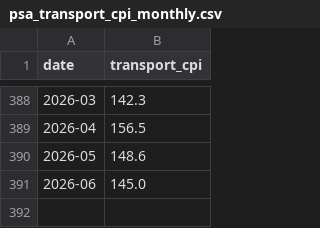
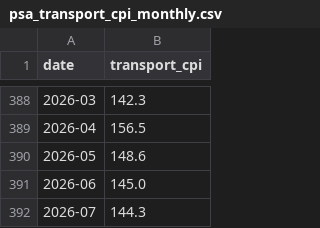
Before and after one commit to sindoussss/ph-economic-pressure-ai, a CSV file: ph_economic_ai/benchmark/data/psa_transport_cpi_monthly.csv, drawn as a sheet; only a part is shown, gaps mark what is left out; the diff names each change by its address in the sheet, - before the commit and + after, or states it on an @@ line.

```diff
--- a/ph_economic_ai/benchmark/data/psa_transport_cpi_monthly.csv
+++ b/ph_economic_ai/benchmark/data/psa_transport_cpi_monthly.csv
+row 392: 2026-07 | 144.3
```
Also changed, not shown: ph_economic_ai/benchmark/data/psa_electricity_cpi_monthly.csv, ph_economic_ai/benchmark/data/psa_food_cpi_monthly.csv, 4 other files.
